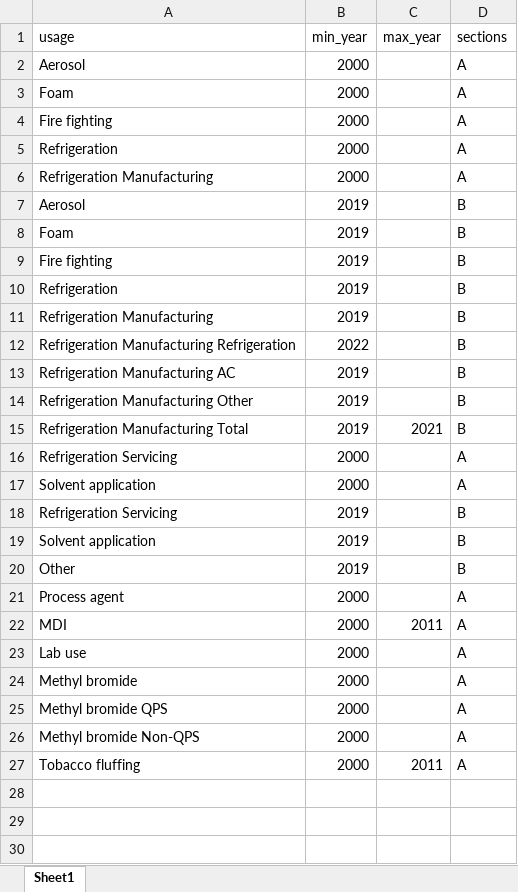
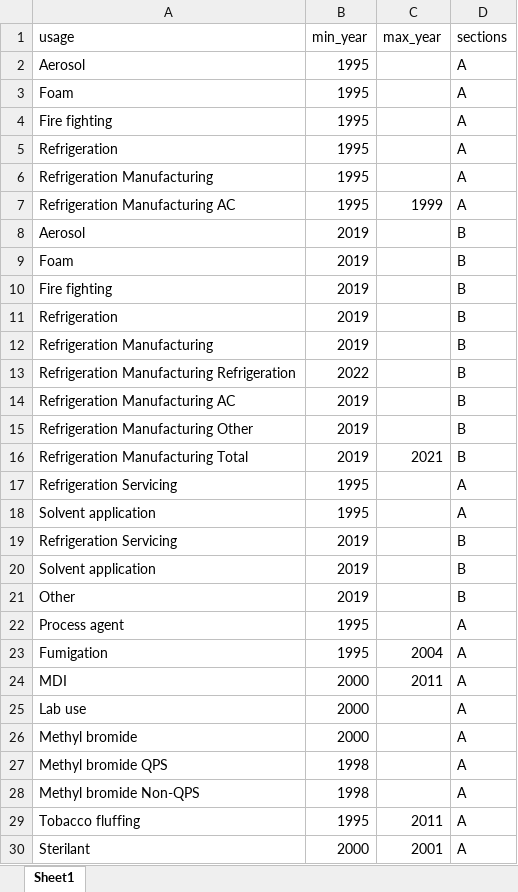
Before and after one commit to multilateralfund/ors, an Excel workbook: core/import_data/resources/usages_cp_format.xlsx, sheet Sheet1, drawn as a sheet; values as stored, in another font and other column widths than the file's, no borders; charts and pictures not drawn; addresses are those after the commit; the diff names each change by its address in the sheet, - before the commit and + after, or states it on an @@ line.

```diff
--- a/core/import_data/resources/usages_cp_format.xlsx (sheet Sheet1)
+++ b/core/import_data/resources/usages_cp_format.xlsx (sheet Sheet1)
-B2:B6 (min_year): 2000
+B2:B6 (min_year): 1995
+row 7: Refrigeration Manufacturing AC | 1995 | 1999 | A
-B17:B18 (min_year): 2000
+B17:B18 (min_year): 1995
-B22 (min_year): 2000
+B22 (min_year): 1995
+row 23: Fumigation | 1995 | 2004 | A
-B27:B28 (min_year): 2000
+B27:B28 (min_year): 1998
-B29 (min_year): 2000
+B29 (min_year): 1995
+row 30: Sterilant | 2000 | 2001 | A
```
Also changed, not shown: core/import_data/resources/usages.xlsx, 15 other files.
